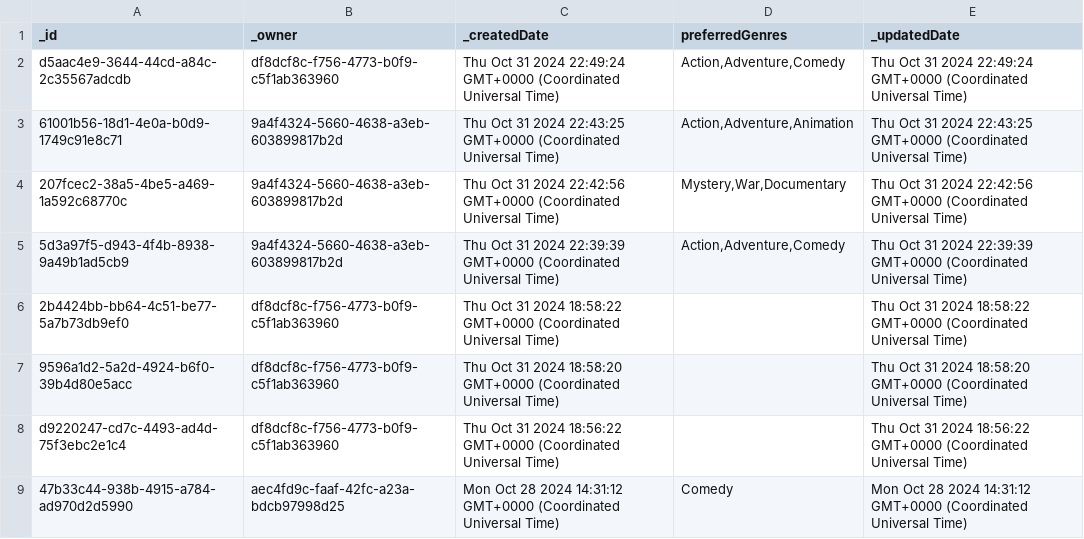
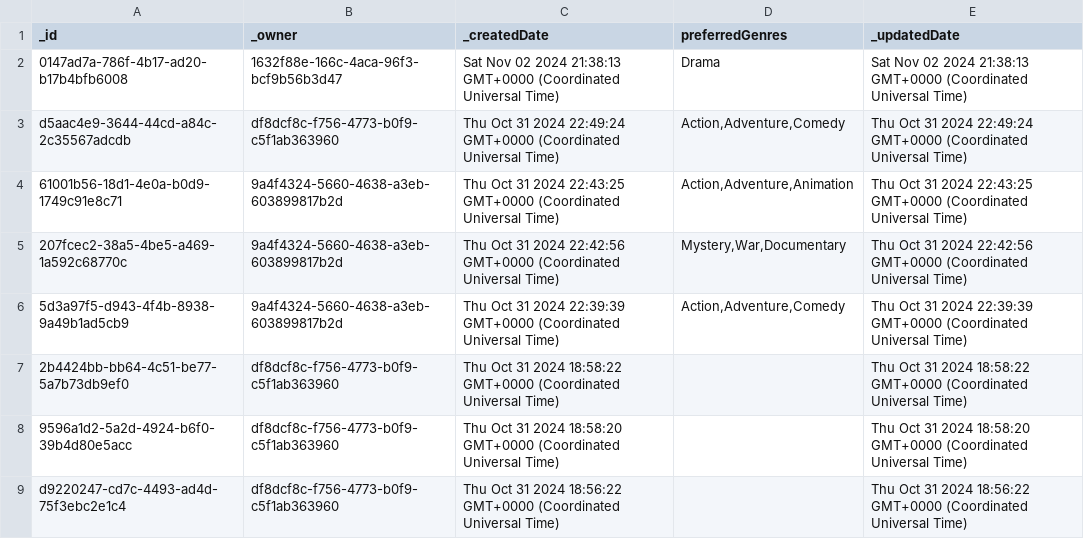
Before and after one commit to LaurenceCastillo/DS-440-Project, a CSV file: data/User_Preferences.csv, drawn as a sheet; only a part is shown; the shorter side is filled out with more unchanged rows; the diff names each change by its address in the sheet, - before the commit and + after, or states it on an @@ line.

Commit message:
Update dataset from Wix

```diff
--- a/data/User_Preferences.csv
+++ b/data/User_Preferences.csv
+row 2: 0147ad7a-786f-4b17-ad20-b17b4bfb6008 | 1632f88e-166c-4aca-96f3-bcf9b56b3d47 | Sat Nov 02 2024 21:38:13 GMT+0000 (Coordinated Universal Time) | Drama | Sat Nov 02 2024 21:38:13 GMT+0000 (Coordinated Universal Time)
```
